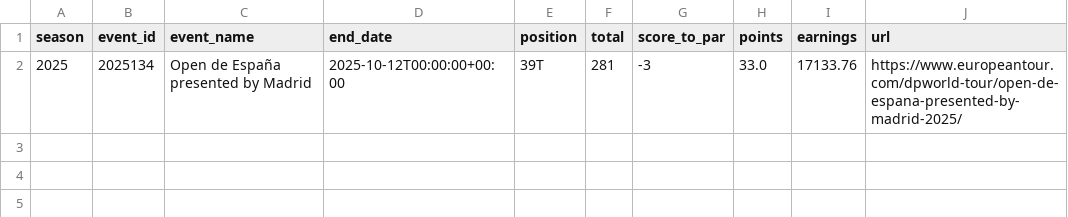
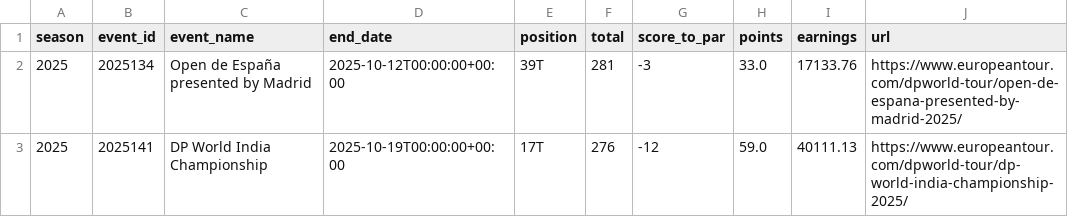
Before and after one commit to ocrimocrim/DP_TRACKER, a CSV file: archive/summary.csv, drawn as a sheet; the diff names each change by its address in the sheet, - before the commit and + after, or states it on an @@ line.

```diff
--- a/archive/summary.csv
+++ b/archive/summary.csv
+row 3: 2025 | 2025141 | DP World India Championship | 2025-10-19T00:00:00+00:00 | 17T | 276 | -12 | 59.0 | 40111.13 | https://www.europeantour.com/dpworld-tour/dp-world-india-championship-2025/
```
